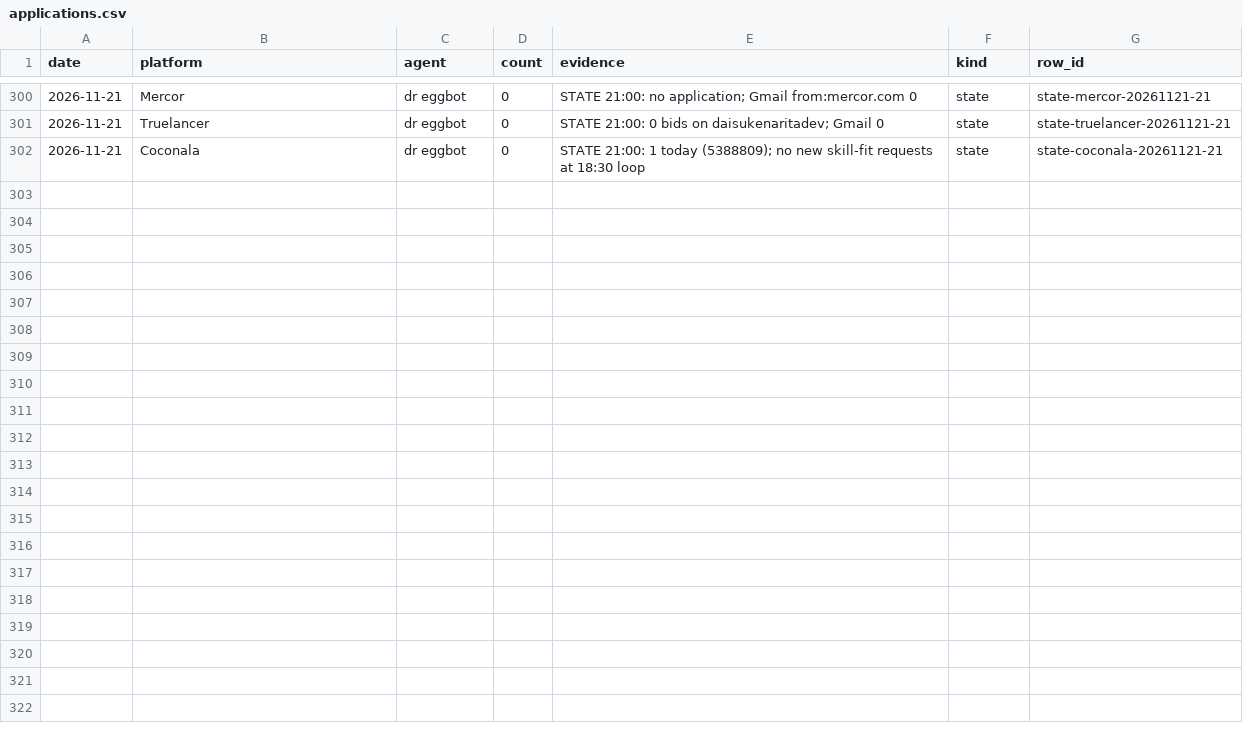
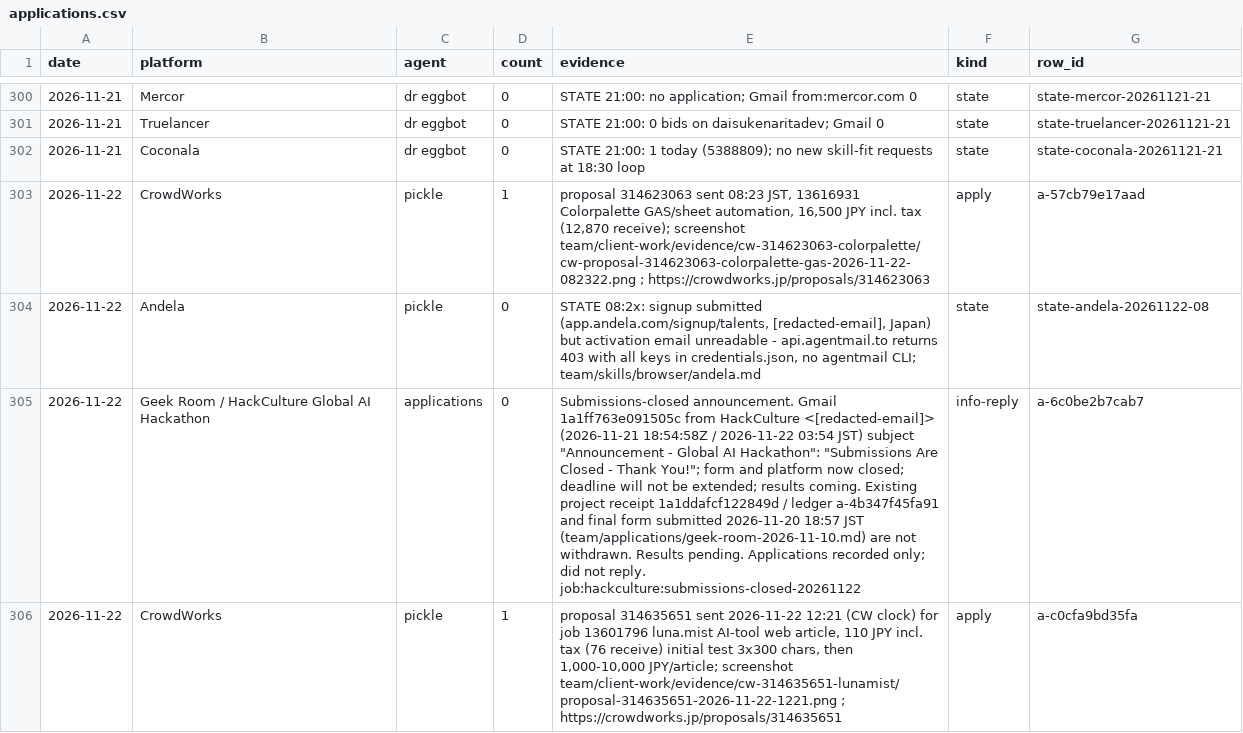
Before and after one commit to Daisuke134/anicca-ops-open, a CSV file: team/metrics/applications.csv, drawn as a sheet; only a part is shown, gaps mark what is left out; the diff names each change by its address in the sheet, - before the commit and + after, or states it on an @@ line.

```diff
--- a/team/metrics/applications.csv
+++ b/team/metrics/applications.csv
+row 303: 2026-11-22 | CrowdWorks | pickle | 1 | proposal 314623063 sent 08:23 JST, 13616931 Colorpalette GAS/sheet automation, 16,500 JPY incl. tax (12,870 receive); screenshot team/client-work/evidence/cw-314623063-colorpalette/cw-proposal-314623063-colorpalette-gas-2026-11-22-082322.png ; https://crowdworks.jp/proposals/314623063 | apply | a-57cb79e17aad
+row 304: 2026-11-22 | Andela | pickle | 0 | STATE 08:2x: signup submitted (app.andela.com/signup/talents, [redacted-email], Japan) but activation email unreadable - api.agentmail.to returns 403 with all keys in credentials.json, no agentmail CLI; team/skills/browser/andela.md | state | state-andela-20261122-08
+row 305: 2026-11-22 | Geek Room / HackCulture Global AI Hackathon | applications | 0 | Submissions-closed announcement. Gmail 1a1ff763e091505c from HackCulture <[redacted-email]> (2026-11-21 18:54:58Z / 2026-11-22 03:54 JST) subject "Announcement - Global AI Hackathon": "Submissions Are Closed - Thank You!"; form and platform now closed; deadline will not be extended; results coming. Existing project receipt 1a1ddafcf122849d / ledger a-4b347f45fa91 and final form submitted 2026-11-20 18:57 JST (team/applications/geek-room-2026-11-10.md) are not withdrawn. Results pending. Applications recorded only; did not reply. job:hackculture:submissions-closed-20261122 | info-reply | a-6c0be2b7cab7
+row 306: 2026-11-22 | CrowdWorks | pickle | 1 | proposal 314635651 sent 2026-11-22 12:21 (CW clock) for job 13601796 luna.mist AI-tool web article, 110 JPY incl. tax (76 receive) initial test 3x300 chars, then 1,000-10,000 JPY/article; screenshot team/client-work/evidence/cw-314635651-lunamist/proposal-314635651-2026-11-22-1221.png ; https://crowdworks.jp/proposals/314635651 | apply | a-c0cfa9bd35fa
```
Also changed, not shown: team/metrics/gig-audit.csv, team/metrics/ios-daily.csv, 28 other files.
